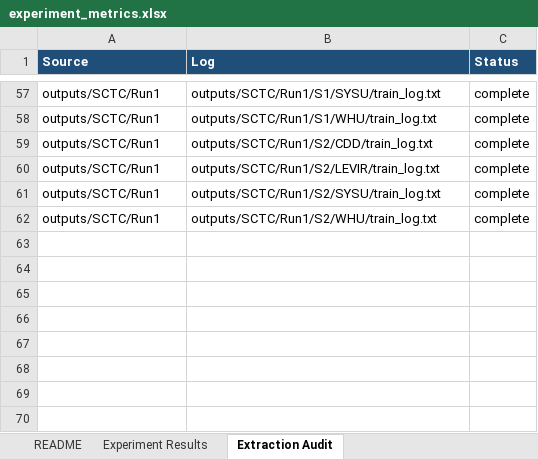
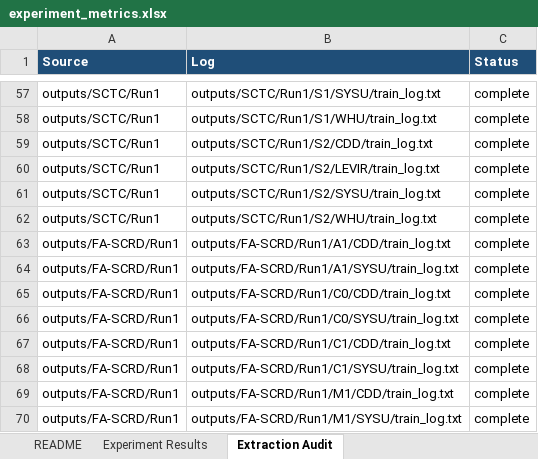
Before and after one commit to YuqiWang-code/LS-Rep_BCD, an Excel workbook: docs/experiment_metrics.xlsx, sheet Extraction Audit, drawn as a sheet; only a part is shown, gaps mark what is left out; values as stored, in another font and other column widths than the file's, no borders; the diff names each change by its address in the sheet, - before the commit and + after, or states it on an @@ line.

```diff
--- a/docs/experiment_metrics.xlsx (sheet Extraction Audit)
+++ b/docs/experiment_metrics.xlsx (sheet Extraction Audit)
+row 63: outputs/FA-SCRD/Run1 | outputs/FA-SCRD/Run1/A1/CDD/train_log.txt | complete
+row 64: outputs/FA-SCRD/Run1 | outputs/FA-SCRD/Run1/A1/SYSU/train_log.txt | complete
+row 65: outputs/FA-SCRD/Run1 | outputs/FA-SCRD/Run1/C0/CDD/train_log.txt | complete
+row 66: outputs/FA-SCRD/Run1 | outputs/FA-SCRD/Run1/C0/SYSU/train_log.txt | complete
+row 67: outputs/FA-SCRD/Run1 | outputs/FA-SCRD/Run1/C1/CDD/train_log.txt | complete
+row 68: outputs/FA-SCRD/Run1 | outputs/FA-SCRD/Run1/C1/SYSU/train_log.txt | complete
+row 69: outputs/FA-SCRD/Run1 | outputs/FA-SCRD/Run1/M1/CDD/train_log.txt | complete
+row 70: outputs/FA-SCRD/Run1 | outputs/FA-SCRD/Run1/M1/SYSU/train_log.txt | complete
```
Also changed, not shown: sheet Experiment Results, sheet README, 31 other files.
